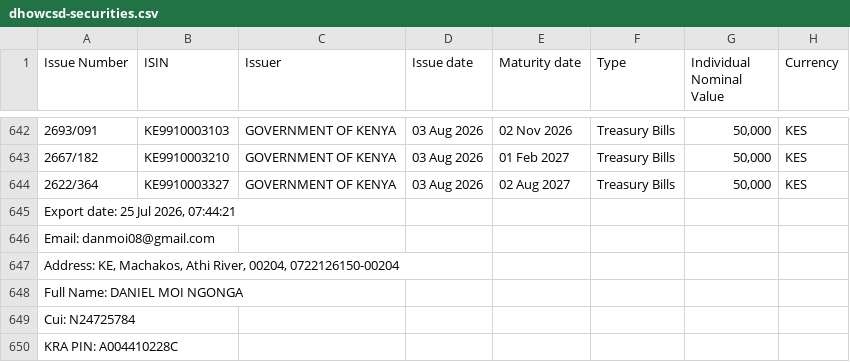
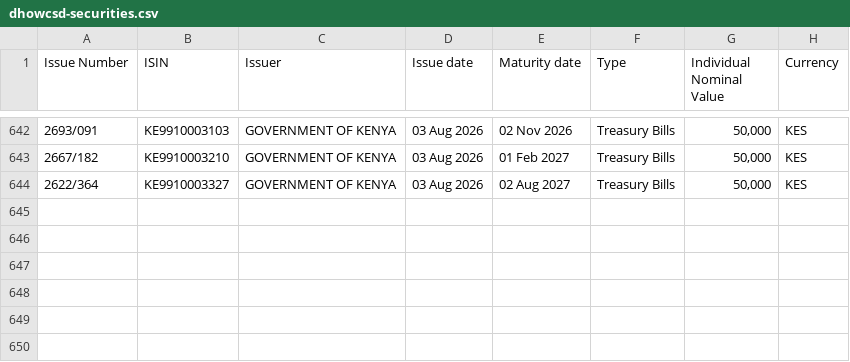
Before and after one commit to PapaDanico/Mwangaza-Yield, a CSV file: backend/reference/dhowcsd-securities.csv, drawn as a sheet; only a part is shown, gaps mark what is left out; the diff names each change by its address in the sheet, - before the commit and + after, or states it on an @@ line.

```diff
--- a/backend/reference/dhowcsd-securities.csv
+++ b/backend/reference/dhowcsd-securities.csv
-row 645: Export date: 25 Jul 2026, 07:44:21
-row 646: Email: danmoi08@gmail.com
-row 647: Address: KE, Machakos, Athi River, 00204, 0722126150-00204
-row 648: Full Name: DANIEL MOI NGONGA
-row 649: Cui: N24725784
-row 650: KRA PIN: A004410228C
```
Also changed, not shown: 2 other files.
